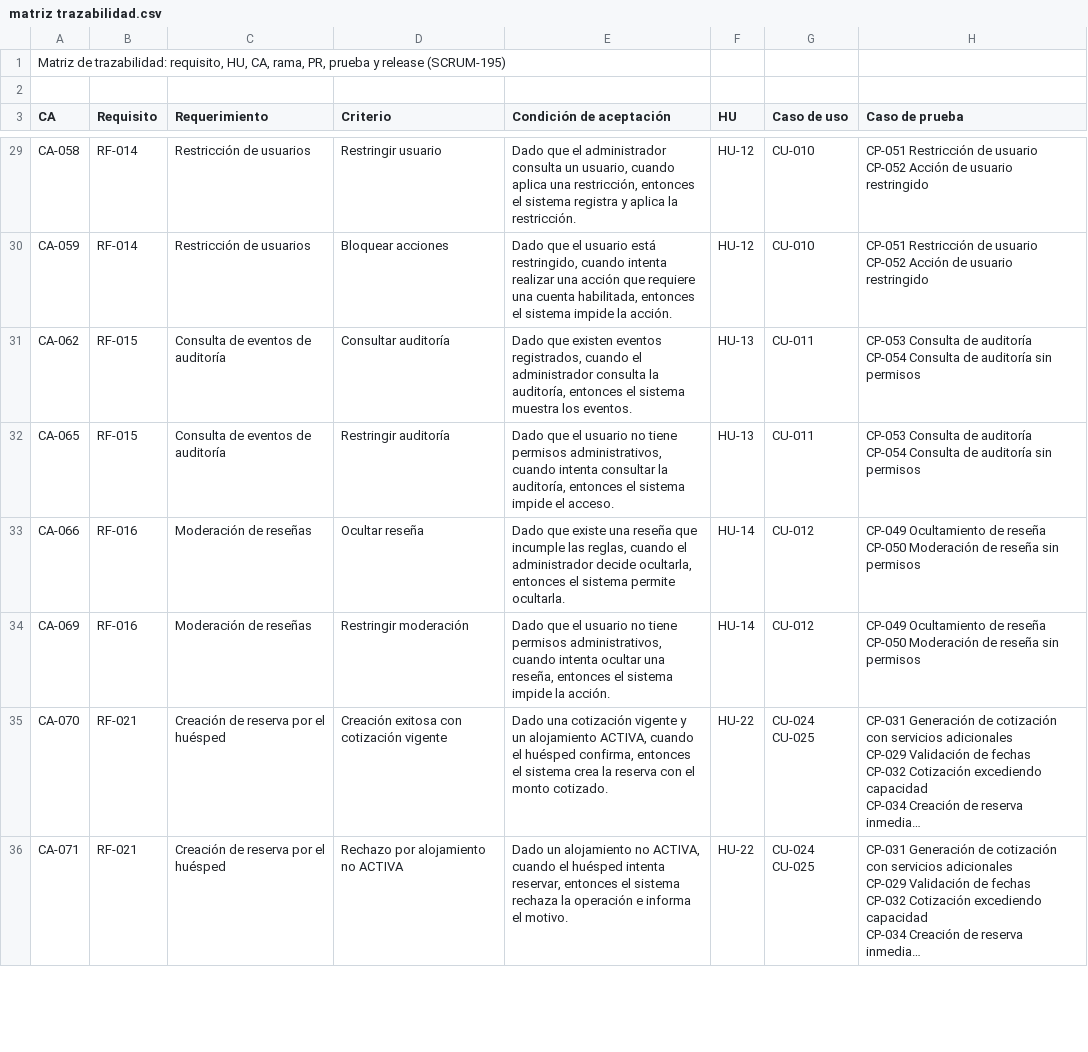
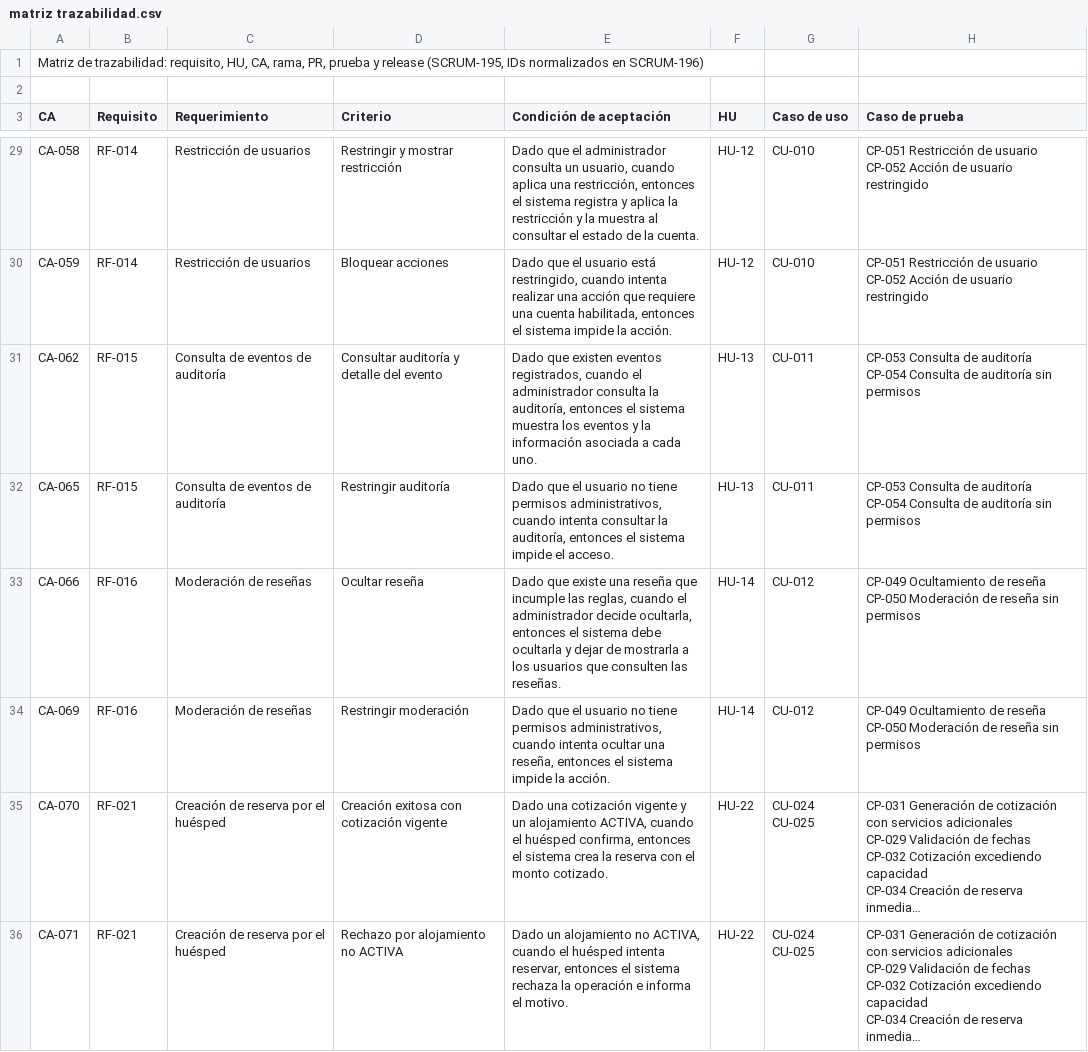
Before and after one commit to Estallados/MarketplaceAlojamientosInversionesLR, a CSV file: docs/traceability/matriz trazabilidad.csv, drawn as a sheet; only a part is shown, gaps mark what is left out; long unchanged cells end in …; the diff covers the shown part only; the diff names each change by its address in the sheet, - before the commit and + after, or states it on an @@ line.

Commit message:
docs(SCRUM-196): normalizar numeración RF/RNF/CA y catálogo de requisitos

```diff
--- a/docs/traceability/matriz trazabilidad.csv
+++ b/docs/traceability/matriz trazabilidad.csv
-A1 (CA): …y release (SCRUM-195)
+A1 (CA): …y release (SCRUM-195, IDs normalizados en SCRUM-196)
-D29 (Criterio): Restringir usuario
+D29 (Criterio): Restringir y mostrar restricción
-E29 (Condición de aceptación): …aplica la restricción.
+E29 (Condición de aceptación): …aplica la restricción y la muestra al consultar el estado de la cuenta.
-D31 (Criterio): Consultar auditoría
+D31 (Criterio): Consultar auditoría y detalle del evento
-E31 (Condición de aceptación): …muestra los eventos.
+E31 (Condición de aceptación): …muestra los eventos y la información asociada a cada uno.
-E33 (Condición de aceptación): …el sistema permite ocultarla.
+E33 (Condición de aceptación): …el sistema debe ocultarla y dejar de mostrarla a los usuarios que consulten las reseñas.
```
Also changed, not shown: 68 edited cells elsewhere in this file, 7 other files.
